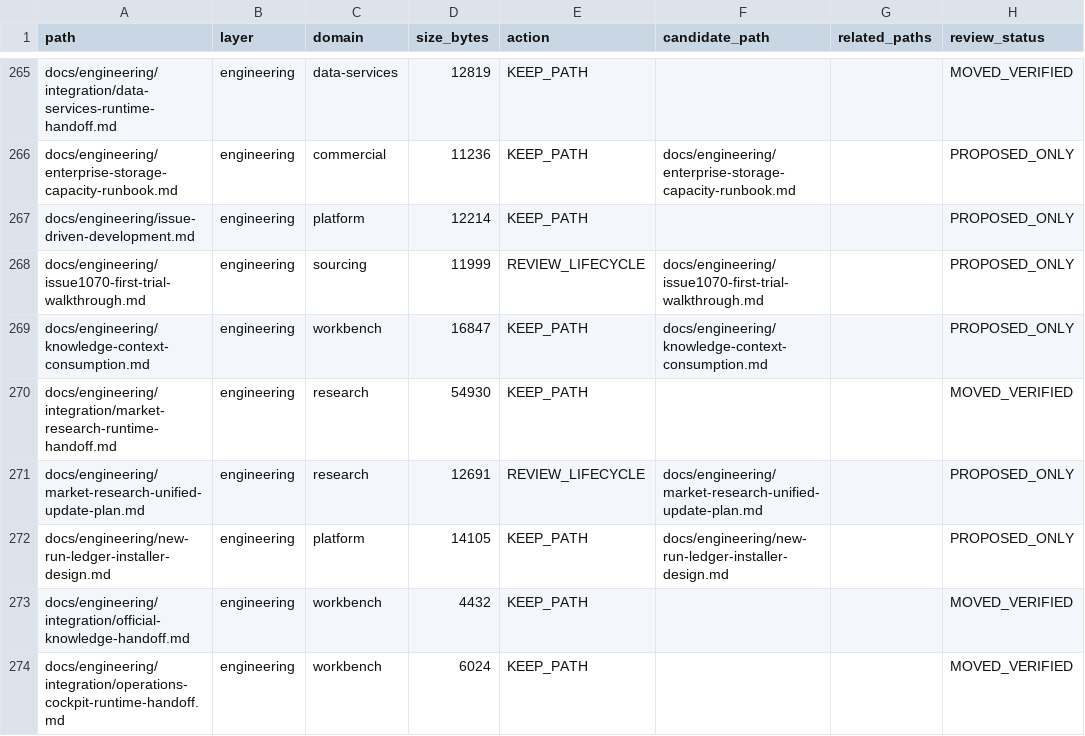
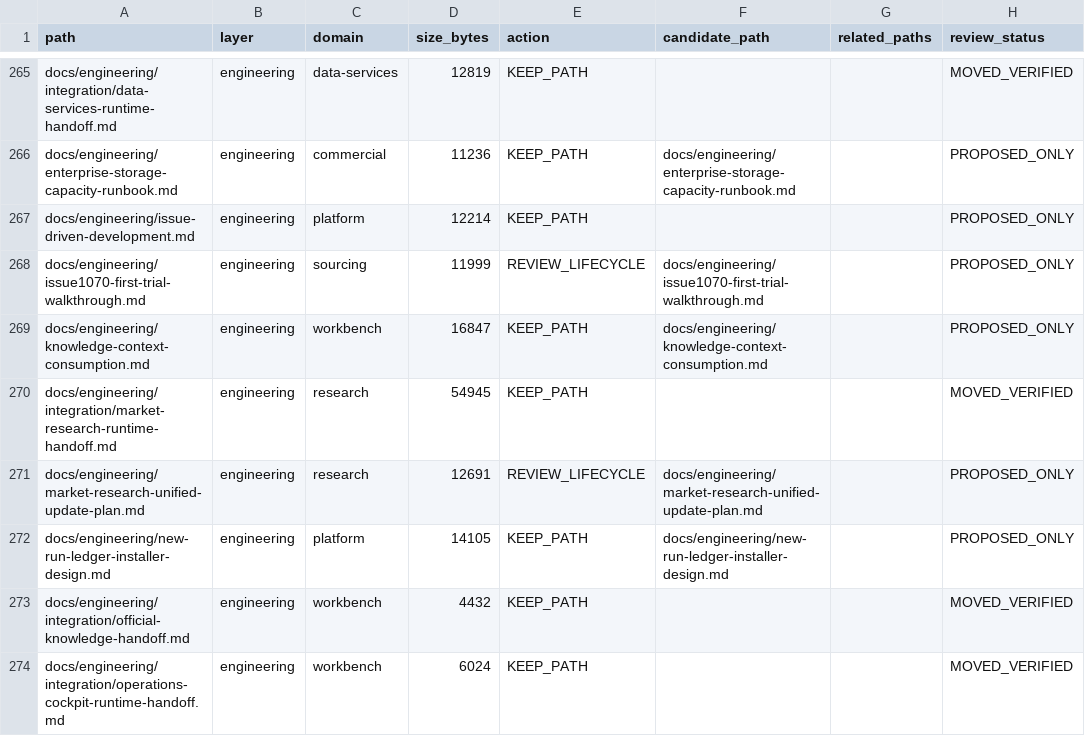
Before and after one commit to henryxu1008/shuomi-ai-commerce, a CSV file: docs/document-inventory.csv, drawn as a sheet; only a part is shown, gaps mark what is left out; the diff names each change by its address in the sheet, - before the commit and + after, or states it on an @@ line.

```diff
--- a/docs/document-inventory.csv
+++ b/docs/document-inventory.csv
-D270 (size_bytes): 54930
+D270 (size_bytes): 54945
```
Also changed, not shown: 1 other file.
